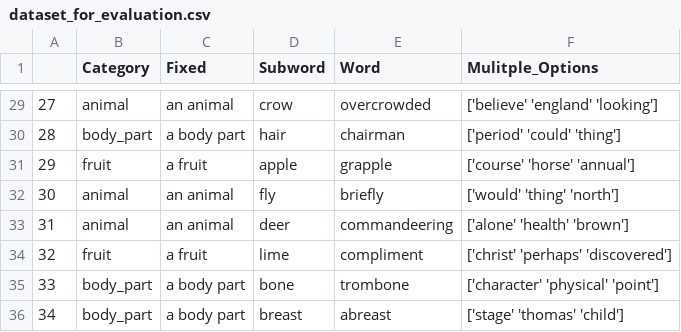
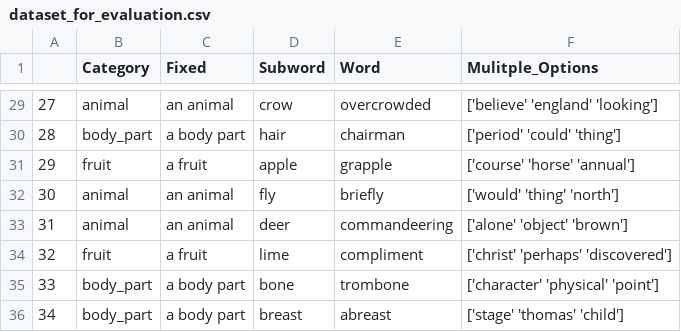
Before and after one commit to danb7/Subword-Spotting, a CSV file: datasets/dataset_for_evaluation.csv, drawn as a sheet; only a part is shown, gaps mark what is left out.

Commit message:
fix for helath word

```diff
--- a/datasets/dataset_for_evaluation.csv
+++ b/datasets/dataset_for_evaluation.csv
@@ -32,3 +32,3 @@
 30,animal,an animal,fly,briefly,['would' 'thing' 'north']
-31,animal,an animal,deer,commandeering,['alone' 'health' 'brown']
+31,animal,an animal,deer,commandeering,['alone' 'object' 'brown']
 32,fruit,a fruit,lime,compliment,['christ' 'perhaps' 'discovered']
```
